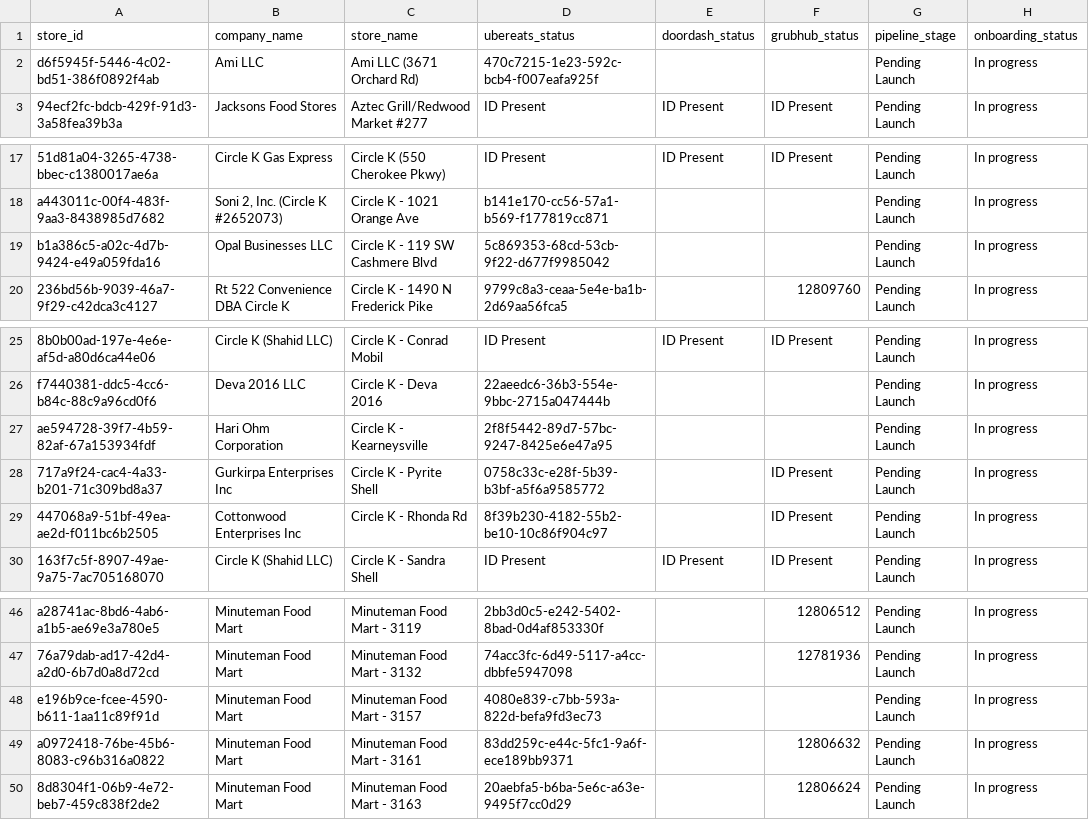
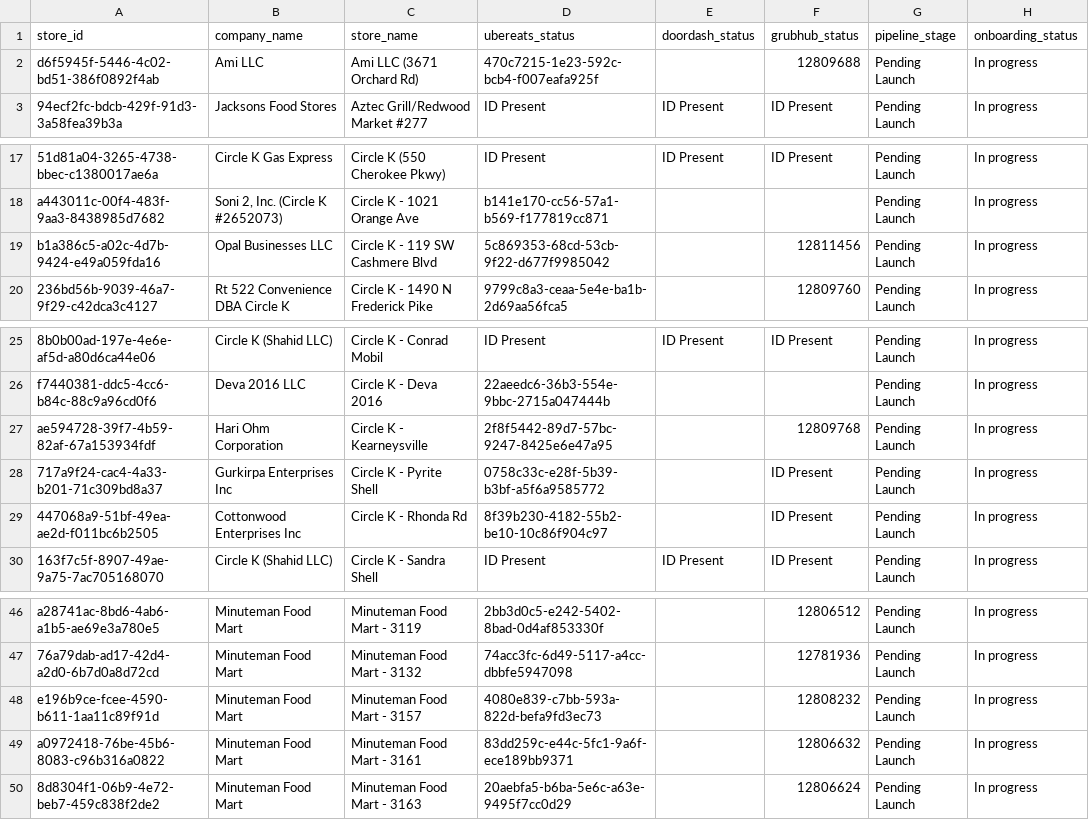
Before and after one commit to bradbishop1978/dsp-id-tracker, a CSV file: dsp_status_report.csv, drawn as a sheet; only a part is shown, gaps mark what is left out; the diff names each change by its address in the sheet, - before the commit and + after, or states it on an @@ line.

Commit message:
Update DSP ID report - 2025-10-17 08:01:22

```diff
--- a/dsp_status_report.csv
+++ b/dsp_status_report.csv
-F2 (grubhub_status): (empty)
+F2 (grubhub_status): 12809688
-F19 (grubhub_status): (empty)
+F19 (grubhub_status): 12811456
-F27 (grubhub_status): (empty)
+F27 (grubhub_status): 12809768
-F48 (grubhub_status): (empty)
+F48 (grubhub_status): 12808232
```
